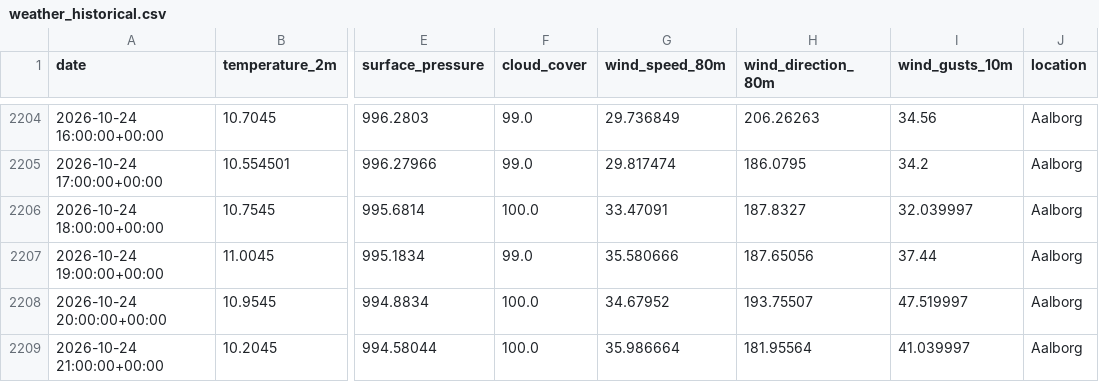
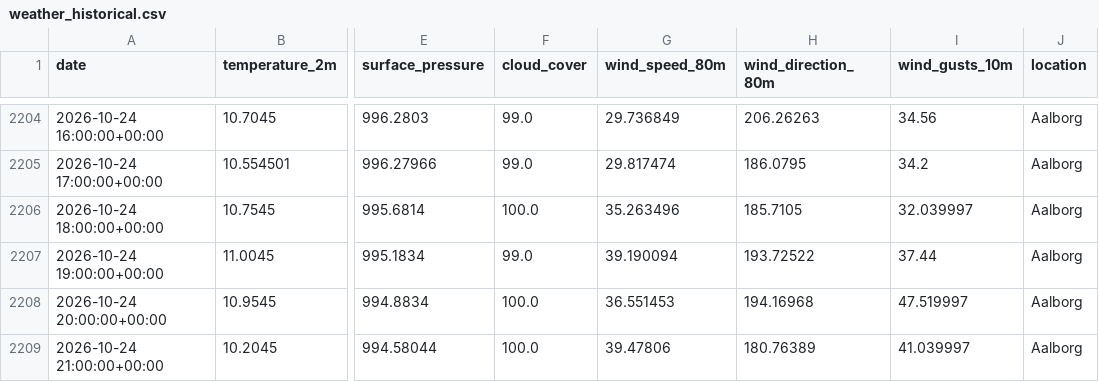
Before and after one commit to albuter99/wind-energy-mlops-pipeline, a CSV file: artifacts/processed/weather_historical.csv, drawn as a sheet; only a part is shown, gaps mark what is left out; the diff names each change by its address in the sheet, - before the commit and + after, or states it on an @@ line.

```diff
--- a/artifacts/processed/weather_historical.csv
+++ b/artifacts/processed/weather_historical.csv
-G2206 (wind_speed_80m): 33.47091
+G2206 (wind_speed_80m): 35.263496
-H2206 (wind_direction_80m): 187.8327
+H2206 (wind_direction_80m): 185.7105
-G2207 (wind_speed_80m): 35.580666
+G2207 (wind_speed_80m): 39.190094
-H2207 (wind_direction_80m): 187.65056
+H2207 (wind_direction_80m): 193.72522
-G2208 (wind_speed_80m): 34.67952
+G2208 (wind_speed_80m): 36.551453
-H2208 (wind_direction_80m): 193.75507
+H2208 (wind_direction_80m): 194.16968
-G2209 (wind_speed_80m): 35.986664
+G2209 (wind_speed_80m): 39.47806
-H2209 (wind_direction_80m): 181.95564
+H2209 (wind_direction_80m): 180.76389
```
Also changed, not shown: artifacts/features/weather_forecast_features.csv, artifacts/features/weather_historical_features.csv, 9 other files.
